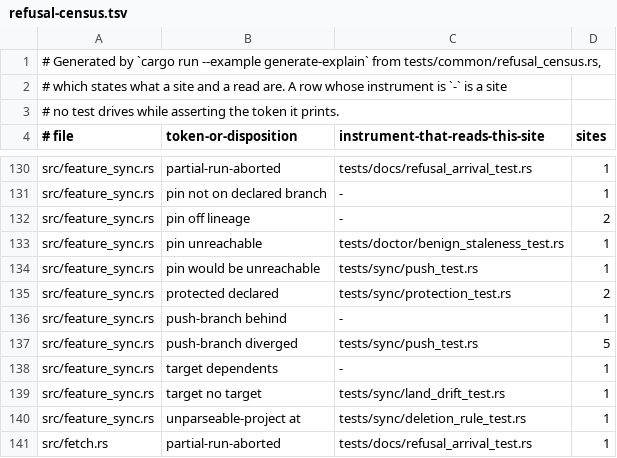
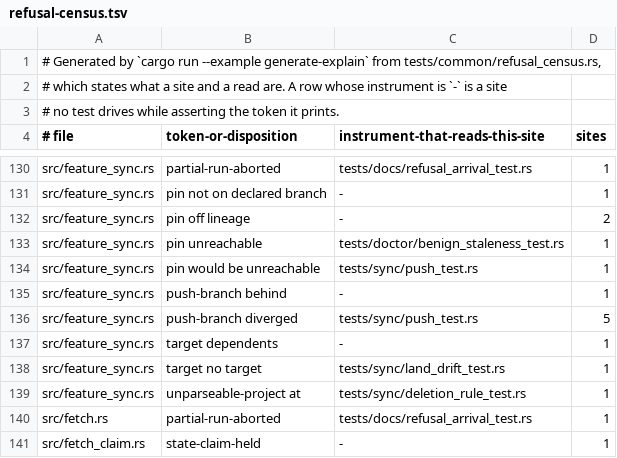
Before and after one commit to cwalv/repoweave, a TSV file: docs/internals/refusal-census.tsv, drawn as a sheet; only a part is shown, gaps mark what is left out; the shorter side is filled out with more unchanged rows; the diff names each change by its address in the sheet, - before the commit and + after, or states it on an @@ line.

```diff
--- a/docs/internals/refusal-census.tsv
+++ b/docs/internals/refusal-census.tsv
-row 135: src/feature_sync.rs | protected declared | tests/sync/protection_test.rs | 2
```
Also changed, not shown: 10 other files.
